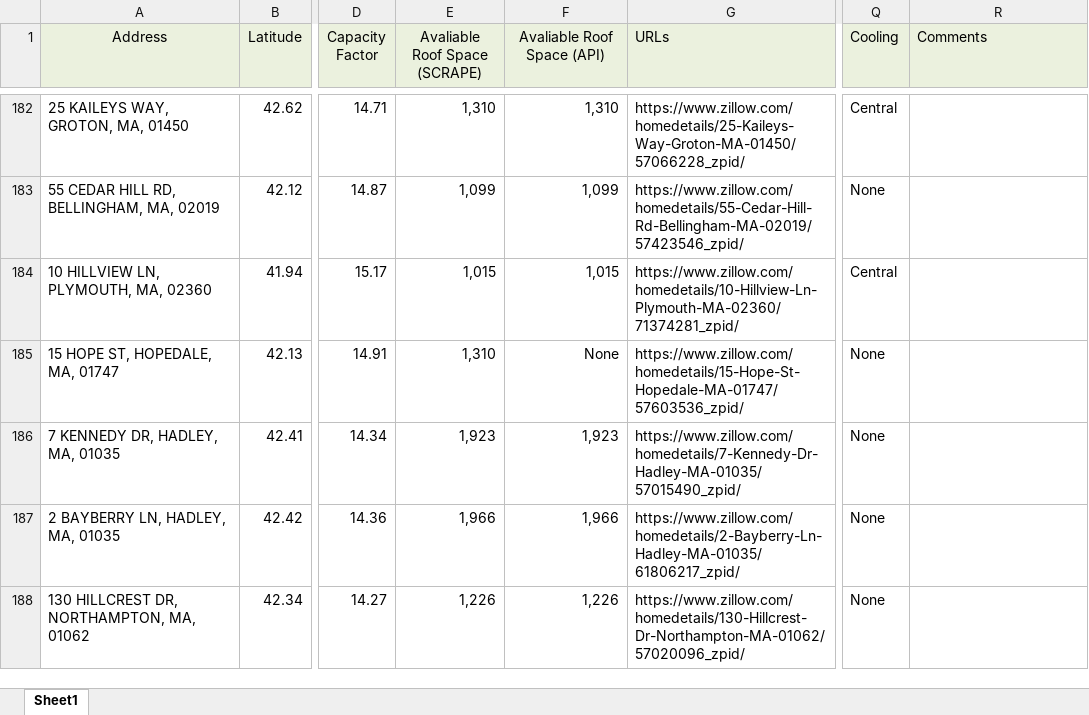
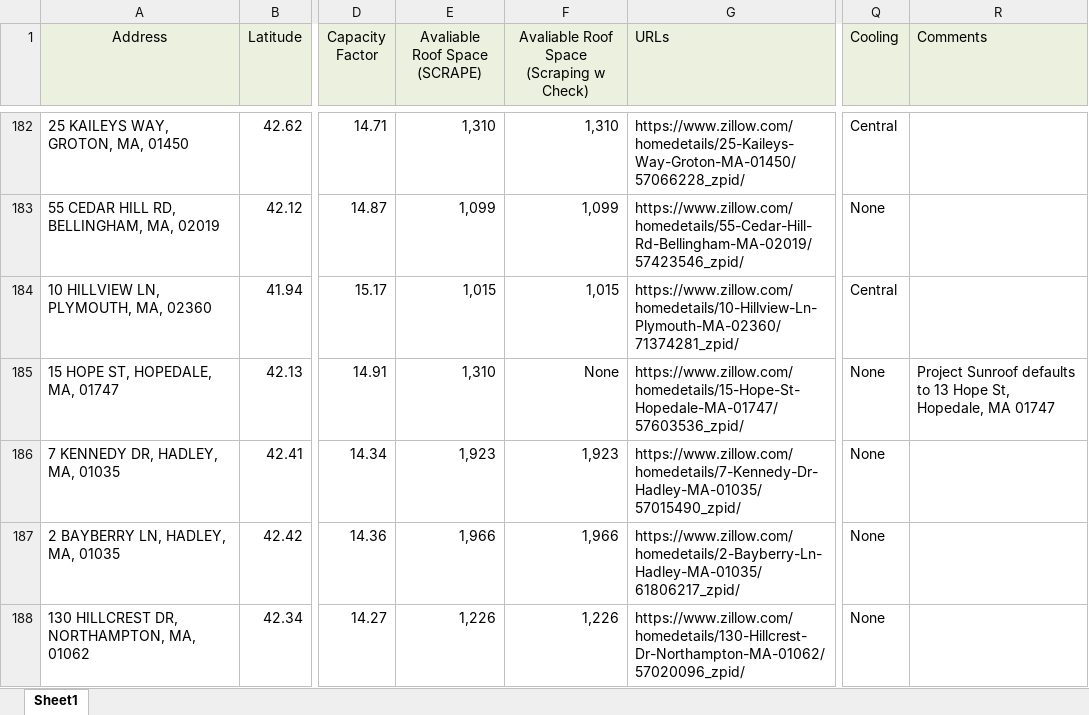
Before and after one commit to adithya-anand-999/Res-Econ-RA, an Excel workbook: res-econ_RA_data.xlsx, sheet Sheet1, drawn as a sheet; only a part is shown, gaps mark what is left out; values as stored, in another font and other column widths than the file's, no borders; the diff covers the shown part only; the diff names each change by its address in the sheet, - before the commit and + after, or states it on an @@ line.

Commit message:
updated Excel notes, checked Project Sunroof data

```diff
--- a/res-econ_RA_data.xlsx (sheet Sheet1)
+++ b/res-econ_RA_data.xlsx (sheet Sheet1)
-F1: Avaliable Roof Space (API)
+F1: Avaliable Roof Space (Scraping w Check)
-R185 (Comments): (empty)
+R185 (Comments): Project Sunroof defaults to 13 Hope St, Hopedale, MA 01747
```
Also changed, not shown: 12 edited cells elsewhere in this sheet.
